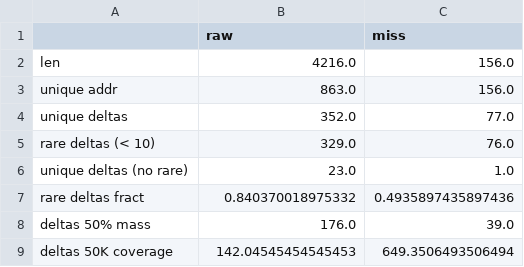
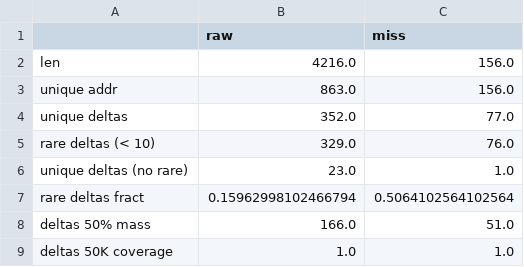
Before and after one commit to mcapuccini/dl-prefetch, a CSV file: data/canneal_test/stats.csv, drawn as a sheet.

Commit message:
fixed stats

```diff
--- a/data/canneal_test/stats.csv
+++ b/data/canneal_test/stats.csv
@@ -6,4 +6,4 @@ rare deltas (< 10),329.0,76.0
 unique deltas (no rare),23.0,1.0
-rare deltas fract,0.840370018975332,0.4935897435897436
-deltas 50% mass,176.0,39.0
-deltas 50K coverage,142.04545454545453,649.3506493506494
+rare deltas fract,0.15962998102466794,0.5064102564102564
+deltas 50% mass,166.0,51.0
+deltas 50K coverage,1.0,1.0
```
